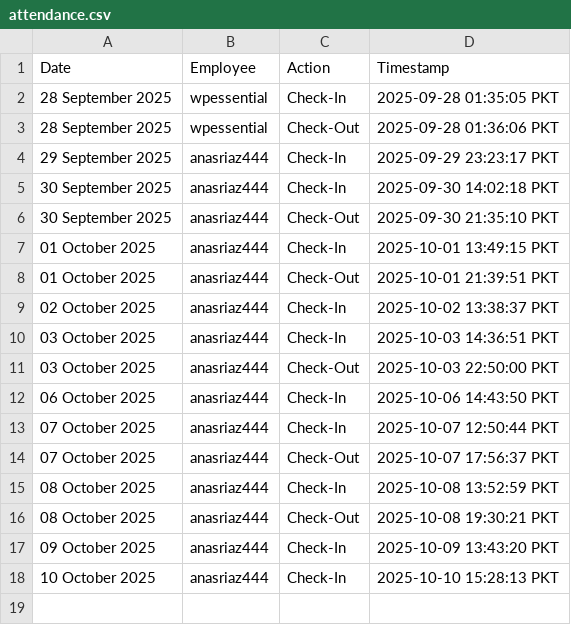
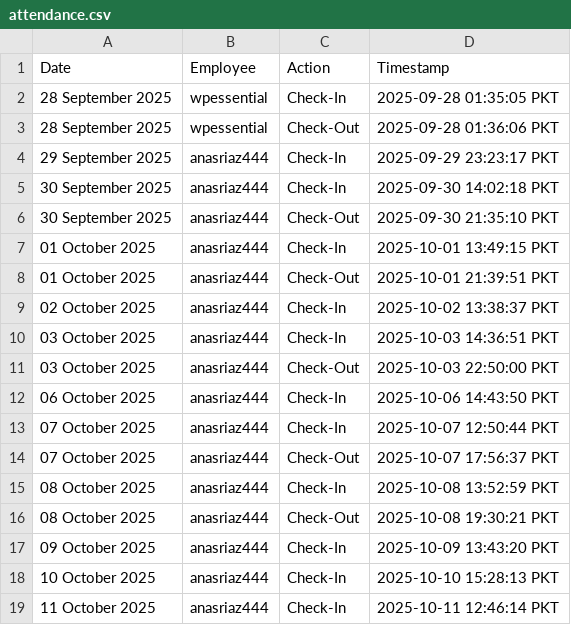
Before and after one commit to wpessential/git-attendance-system-flow, a CSV file: attendance.csv, drawn as a sheet.

```diff
--- a/attendance.csv
+++ b/attendance.csv
@@ -18 +18,2 @@ Date,Employee,Action,Timestamp
 10 October 2025,anasriaz444,Check-In,2025-10-10 15:28:13 PKT
+11 October 2025,anasriaz444,Check-In,2025-10-11 12:46:14 PKT
```
